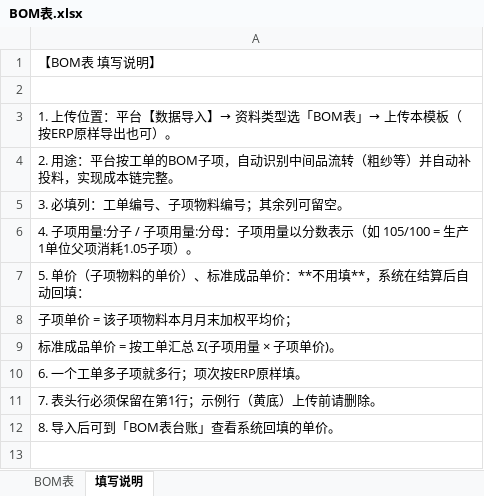
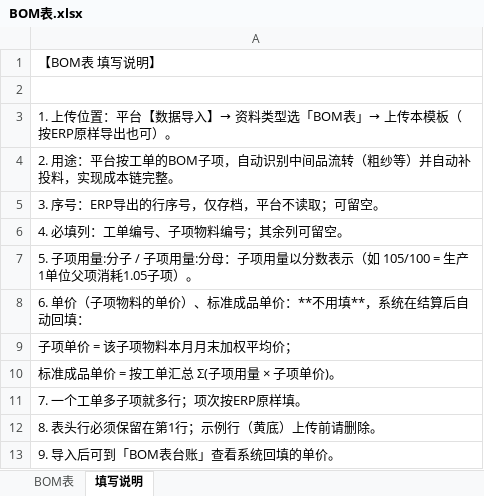
Before and after one commit to clarkwang1980/cost-settlement-platform, an Excel workbook: sample_templates/BOM表.xlsx, sheet 填写说明, drawn as a sheet; values as stored, in another font and other column widths than the file's, no borders; addresses are those after the commit; the diff names each change by its address in the sheet, - before the commit and + after, or states it on an @@ line.

```diff
--- a/sample_templates/BOM表.xlsx (sheet 填写说明)
+++ b/sample_templates/BOM表.xlsx (sheet 填写说明)
-A5: 3. 必填列：工单编号、子项物料编号；其余列可留空。
+A5: 3. 序号：ERP导出的行序号，仅存档，平台不读取；可留空。
-A6: 4. 子项用量:分子 / 子项用量:分母：子项用量以分数表示（如 105/100 = 生产1单位父项消耗1.05子项）。
+A6: 4. 必填列：工单编号、子项物料编号；其余列可留空。
-A7: 5. 单价（子项物料的单价）、标准成品单价：**不用填**，系统在结算后自动回填：
+A7: 5. 子项用量:分子 / 子项用量:分母：子项用量以分数表示（如 105/100 = 生产1单位父项消耗1.05子项）。
+row 8: 6. 单价（子项物料的单价）、标准成品单价：**不用填**，系统在结算后自动回填：
-A11: 6. 一个工单多子项就多行；项次按ERP原样填。
+A11: 7. 一个工单多子项就多行；项次按ERP原样填。
-A12: 7. 表头行必须保留在第1行；示例行（黄底）上传前请删除。
+A12: 8. 表头行必须保留在第1行；示例行（黄底）上传前请删除。
-A13: 8. 导入后可到「BOM表台账」查看系统回填的单价。
+A13: 9. 导入后可到「BOM表台账」查看系统回填的单价。
```
Also changed, not shown: sheet BOM表, 1 other file.
